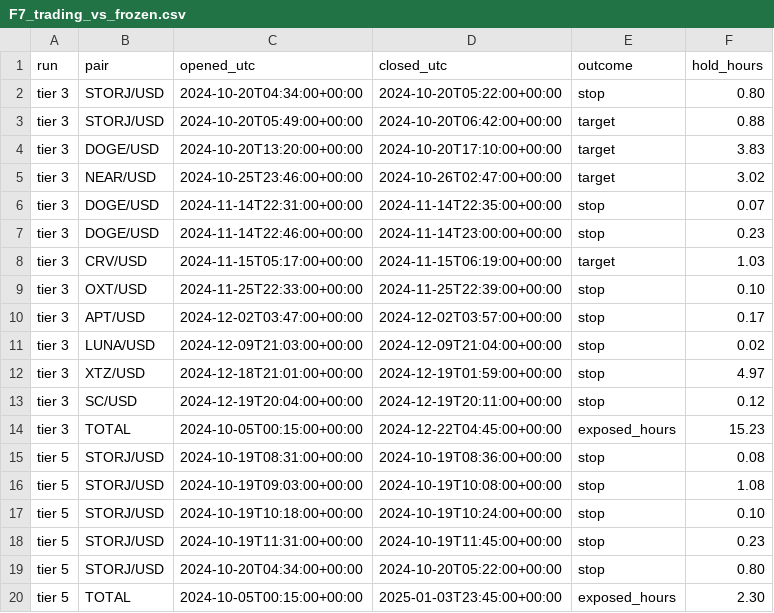
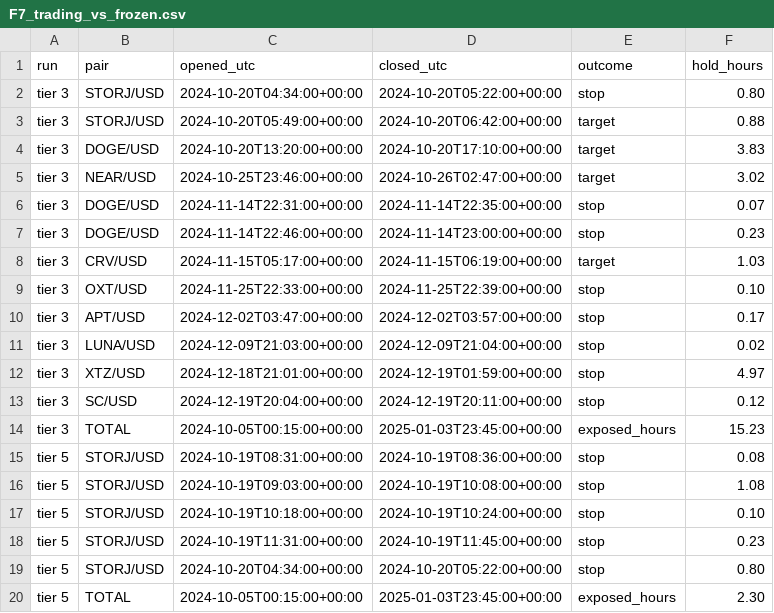
Before and after one commit to alqahtanis0001/ACSOE, a CSV file: docs/dataset/phase-7-figures/F7_trading_vs_frozen.csv, drawn as a sheet.

```diff
--- a/docs/dataset/phase-7-figures/F7_trading_vs_frozen.csv
+++ b/docs/dataset/phase-7-figures/F7_trading_vs_frozen.csv
@@ -13,3 +13,3 @@ tier 3,XTZ/USD,2024-12-18T21:01:00+00:00,2024-12-19T01:59:00+00:00,stop,4.97
 tier 3,SC/USD,2024-12-19T20:04:00+00:00,2024-12-19T20:11:00+00:00,stop,0.12
-tier 3,TOTAL,2024-10-05T00:15:00+00:00,2024-12-22T04:45:00+00:00,exposed_hours,15.23
+tier 3,TOTAL,2024-10-05T00:15:00+00:00,2025-01-03T23:45:00+00:00,exposed_hours,15.23
 tier 5,STORJ/USD,2024-10-19T08:31:00+00:00,2024-10-19T08:36:00+00:00,stop,0.08
```
Also changed, not shown: docs/dataset/phase-7-figures/F5_decision_funnel.csv, 14 other files.
